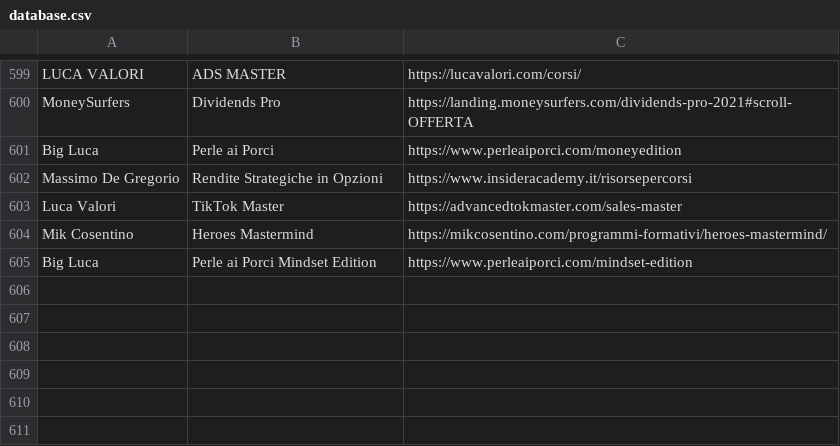
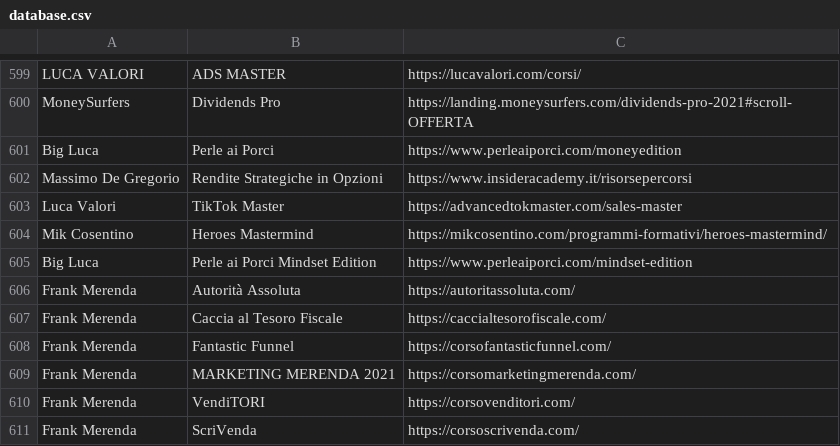
Before and after one commit to dadacaapp/tools, a CSV file: database.csv, drawn as a sheet; only a part is shown, gaps mark what is left out; the diff names each change by its address in the sheet, - before the commit and + after, or states it on an @@ line.

Commit message:
Update database.csv

```diff
--- a/database.csv
+++ b/database.csv
+row 606: Frank Merenda | Autorità Assoluta | https://autoritassoluta.com/
+row 607: Frank Merenda | Caccia al Tesoro Fiscale | https://caccialtesorofiscale.com/
+row 608: Frank Merenda | Fantastic Funnel | https://corsofantasticfunnel.com/
+row 609: Frank Merenda | MARKETING MERENDA 2021 | https://corsomarketingmerenda.com/
+row 610: Frank Merenda | VendiTORI | https://corsovenditori.com/
+row 611: Frank Merenda | ScriVenda | https://corsoscrivenda.com/
```
